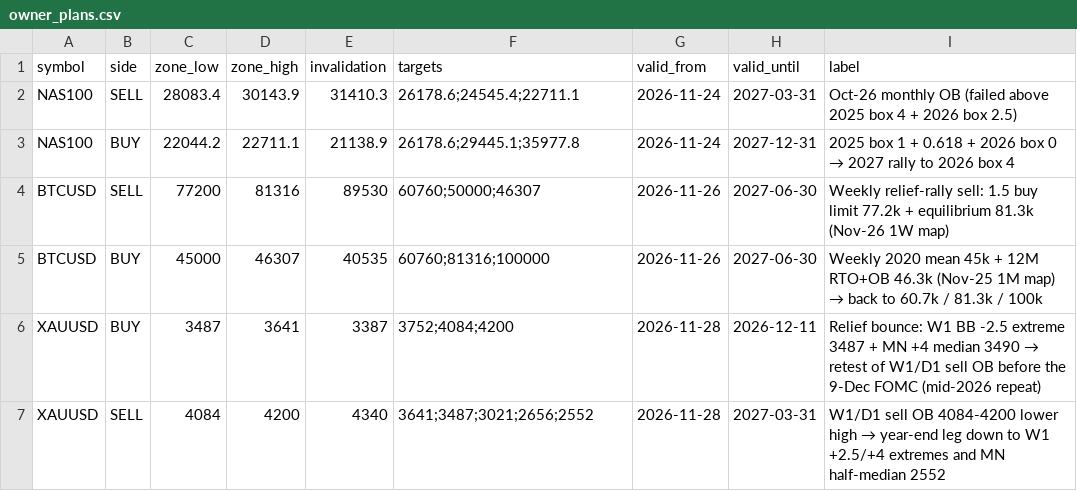
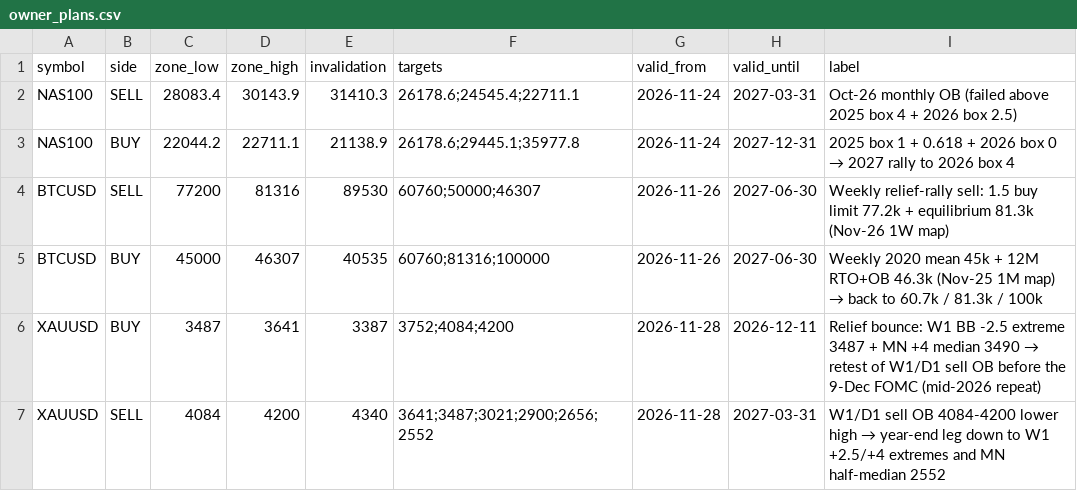
Before and after one commit to wildchance/wildchance-system, a CSV file: data/owner_plans.csv, drawn as a sheet.

```diff
--- a/data/owner_plans.csv
+++ b/data/owner_plans.csv
@@ -6,2 +6,2 @@ BTCUSD,BUY,45000,46307,40535,60760;81316;100000,2026-11-26,2027-06-30,Weekly 202
 XAUUSD,BUY,3487,3641,3387,3752;4084;4200,2026-11-28,2026-12-11,Relief bounce: W1 BB -2.5 extreme 3487 + MN +4 median 3490 → retest of W1/D1 sell OB before the 9-Dec FOMC (mid-2026 repeat)
-XAUUSD,SELL,4084,4200,4340,3641;3487;3021;2656;2552,2026-11-28,2027-03-31,W1/D1 sell OB 4084-4200 lower high → year-end leg down to W1 +2.5/+4 extremes and MN half-median 2552
+XAUUSD,SELL,4084,4200,4340,3641;3487;3021;2900;2656;2552,2026-11-28,2027-03-31,W1/D1 sell OB 4084-4200 lower high → year-end leg down to W1 +2.5/+4 extremes and MN half-median 2552
```
Also changed, not shown: 6 other files.
